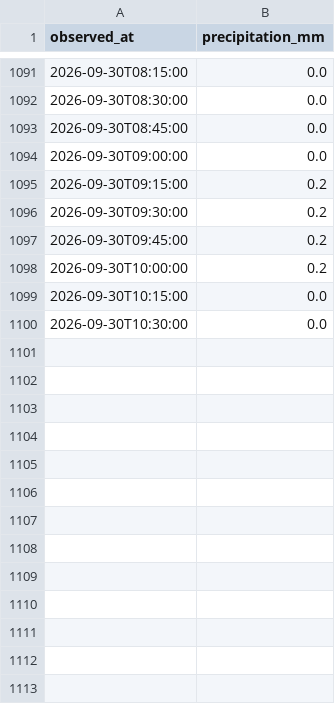
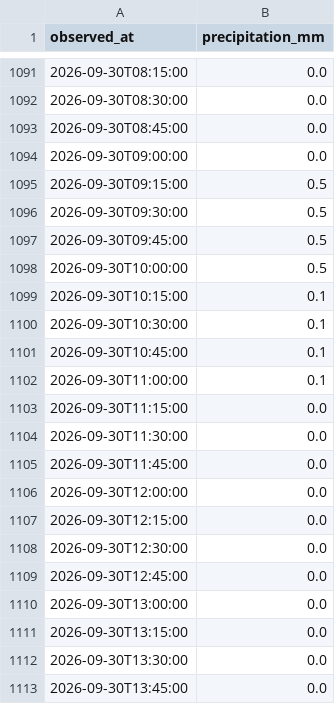
Before and after one commit to THETIMEINC/sakaigawa-watch, a CSV file: generated/data/rain/2026-09.csv, drawn as a sheet; only a part is shown, gaps mark what is left out; the diff covers the shown part only.

```diff
--- a/generated/data/rain/2026-09.csv
+++ b/generated/data/rain/2026-09.csv
@@ -1094,7 +1094,20 @@ observed_at,precipitation_mm
 2026-09-30T09:00:00,0.0
-2026-09-30T09:15:00,0.2
-2026-09-30T09:30:00,0.2
-2026-09-30T09:45:00,0.2
-2026-09-30T10:00:00,0.2
-2026-09-30T10:15:00,0.0
-2026-09-30T10:30:00,0.0
+2026-09-30T09:15:00,0.5
+2026-09-30T09:30:00,0.5
+2026-09-30T09:45:00,0.5
+2026-09-30T10:00:00,0.5
+2026-09-30T10:15:00,0.1
+2026-09-30T10:30:00,0.1
+2026-09-30T10:45:00,0.1
+2026-09-30T11:00:00,0.1
+2026-09-30T11:15:00,0.0
+2026-09-30T11:30:00,0.0
+2026-09-30T11:45:00,0.0
+2026-09-30T12:00:00,0.0
+2026-09-30T12:15:00,0.0
+2026-09-30T12:30:00,0.0
+2026-09-30T12:45:00,0.0
+2026-09-30T13:00:00,0.0
+2026-09-30T13:15:00,0.0
+2026-09-30T13:30:00,0.0
+2026-09-30T13:45:00,0.0
```
Also changed, not shown: 11 added rows elsewhere in this file, generated/data/levels/2026-09.csv, 4 other files.
